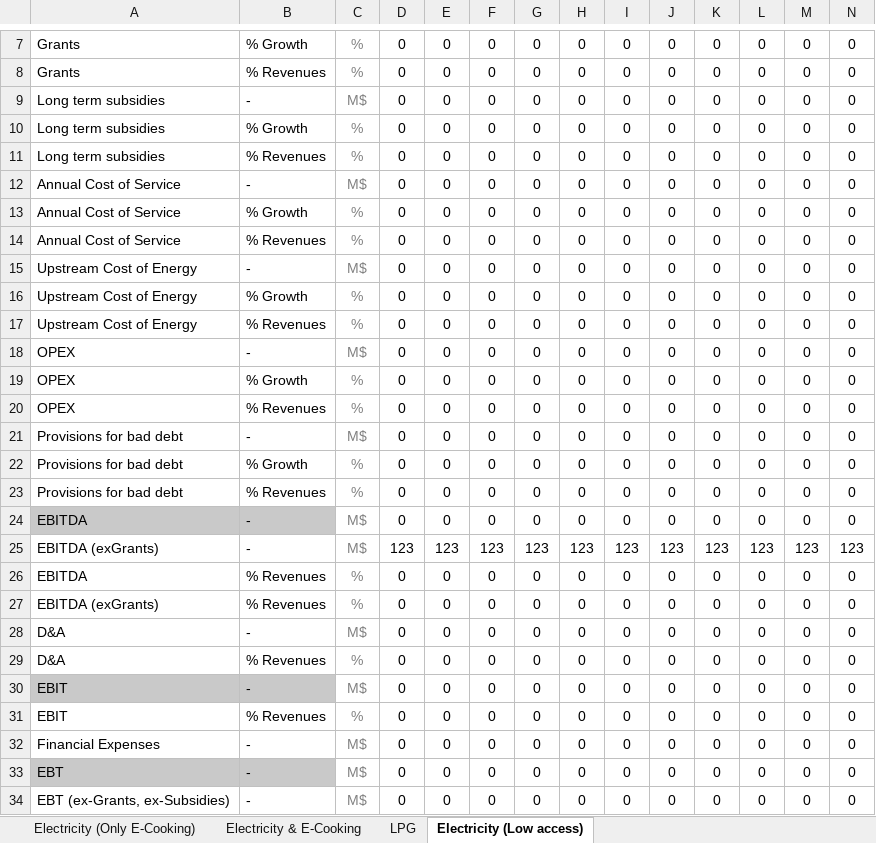
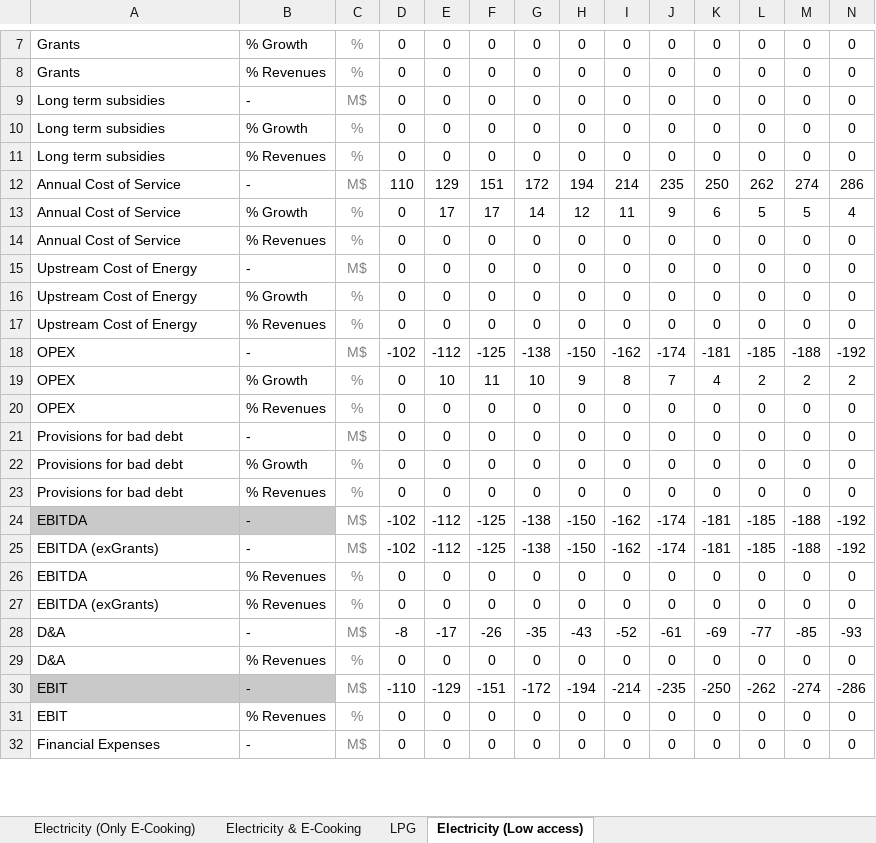
Before and after one commit to Almudenagarrido/CC-WBT-AI, an Excel workbook: backend/Rwanda/financial-statements-Aligned.xlsx, sheet Electricity (Low access), drawn as a sheet; only a part is shown, gaps mark what is left out; values as stored, in another font and other column widths than the file's, no borders; removed rows and columns are numbered as before the commit, all else as after; rows hold the shown columns only; the diff covers the shown part only; the diff names each change by its address in the sheet, - before the commit and + after, or states it on an @@ line.

```diff
--- a/backend/Rwanda/financial-statements-Aligned.xlsx (sheet Electricity (Low access))
+++ b/backend/Rwanda/financial-statements-Aligned.xlsx (sheet Electricity (Low access))
-row 12: Annual Cost of Service | - | M$ | 0 | 0 | 0 | 0 | 0 | 0 | 0 | 0 | 0 | 0 | 0
-row 13: Annual Cost of Service | % Growth | % | 0 | 0 | 0 | 0 | 0 | 0 | 0 | 0 | 0 | 0 | 0
+row 12: Annual Cost of Service | - | M$ | 110 | 129 | 151 | 172 | 194 | 214 | 235 | 250 | 262 | 274 | 286
+row 13: Annual Cost of Service | % Growth | % | 0 | 17 | 17 | 14 | 12 | 11 | 9 | 6 | 5 | 5 | 4
-row 18: OPEX | - | M$ | 0 | 0 | 0 | 0 | 0 | 0 | 0 | 0 | 0 | 0 | 0
-row 19: OPEX | % Growth | % | 0 | 0 | 0 | 0 | 0 | 0 | 0 | 0 | 0 | 0 | 0
+row 18: OPEX | - | M$ | -102 | -112 | -125 | -138 | -150 | -162 | -174 | -181 | -185 | -188 | -192
+row 19: OPEX | % Growth | % | 0 | 10 | 11 | 10 | 9 | 8 | 7 | 4 | 2 | 2 | 2
-row 24: EBITDA | - | M$ | 0 | 0 | 0 | 0 | 0 | 0 | 0 | 0 | 0 | 0 | 0
-row 25: EBITDA (exGrants) | - | M$ | 123 | 123 | 123 | 123 | 123 | 123 | 123 | 123 | 123 | 123 | 123
+row 24: EBITDA | - | M$ | -102 | -112 | -125 | -138 | -150 | -162 | -174 | -181 | -185 | -188 | -192
+row 25: EBITDA (exGrants) | - | M$ | -102 | -112 | -125 | -138 | -150 | -162 | -174 | -181 | -185 | -188 | -192
-row 28: D&A | - | M$ | 0 | 0 | 0 | 0 | 0 | 0 | 0 | 0 | 0 | 0 | 0
+row 28: D&A | - | M$ | -8 | -17 | -26 | -35 | -43 | -52 | -61 | -69 | -77 | -85 | -93
-row 30: EBIT | - | M$ | 0 | 0 | 0 | 0 | 0 | 0 | 0 | 0 | 0 | 0 | 0
+row 30: EBIT | - | M$ | -110 | -129 | -151 | -172 | -194 | -214 | -235 | -250 | -262 | -274 | -286
-row 33: EBT | - | M$ | 0 | 0 | 0 | 0 | 0 | 0 | 0 | 0 | 0 | 0 | 0
-row 34: EBT (ex-Grants, ex-Subsidies) | - | M$ | 0 | 0 | 0 | 0 | 0 | 0 | 0 | 0 | 0 | 0 | 0
```
Also changed, not shown: 41 added rows and 39 removed rows elsewhere in this sheet, sheet Electricity & E-Cooking, sheet LPG, backend/Rwanda/capex-fuels-Aligned.xlsx, backend/Rwanda/design-capital-Aligned.xlsx, 8 other files.
